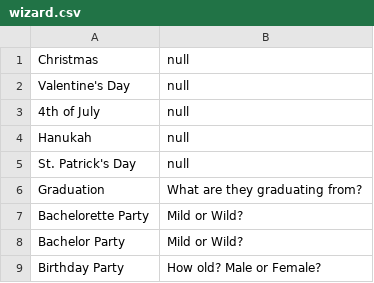
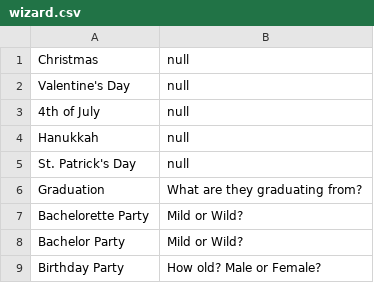
Before and after one commit to patton307/SchindigApp, a CSV file: wizard.csv, drawn as a sheet; only a part is shown.

Commit message:
Typo

```diff
--- a/wizard.csv
+++ b/wizard.csv
@@ -3,3 +3,3 @@ Valentine's Day,null
 4th of July, null
-Hanukah, null
+Hanukkah, null
 St. Patrick's Day, null
```
